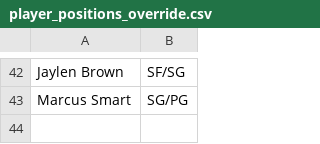
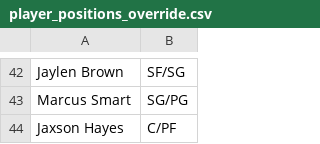
Before and after one commit to Barrett879/nba-value-app, a CSV file: data/player_positions_override.csv, drawn as a sheet; only a part is shown, gaps mark what is left out.

```diff
--- a/data/player_positions_override.csv
+++ b/data/player_positions_override.csv
@@ -43 +43,2 @@ Jaylen Brown,SF/SG
 Marcus Smart,SG/PG
+Jaxson Hayes,C/PF
```
Also changed, not shown: 1 other file.
